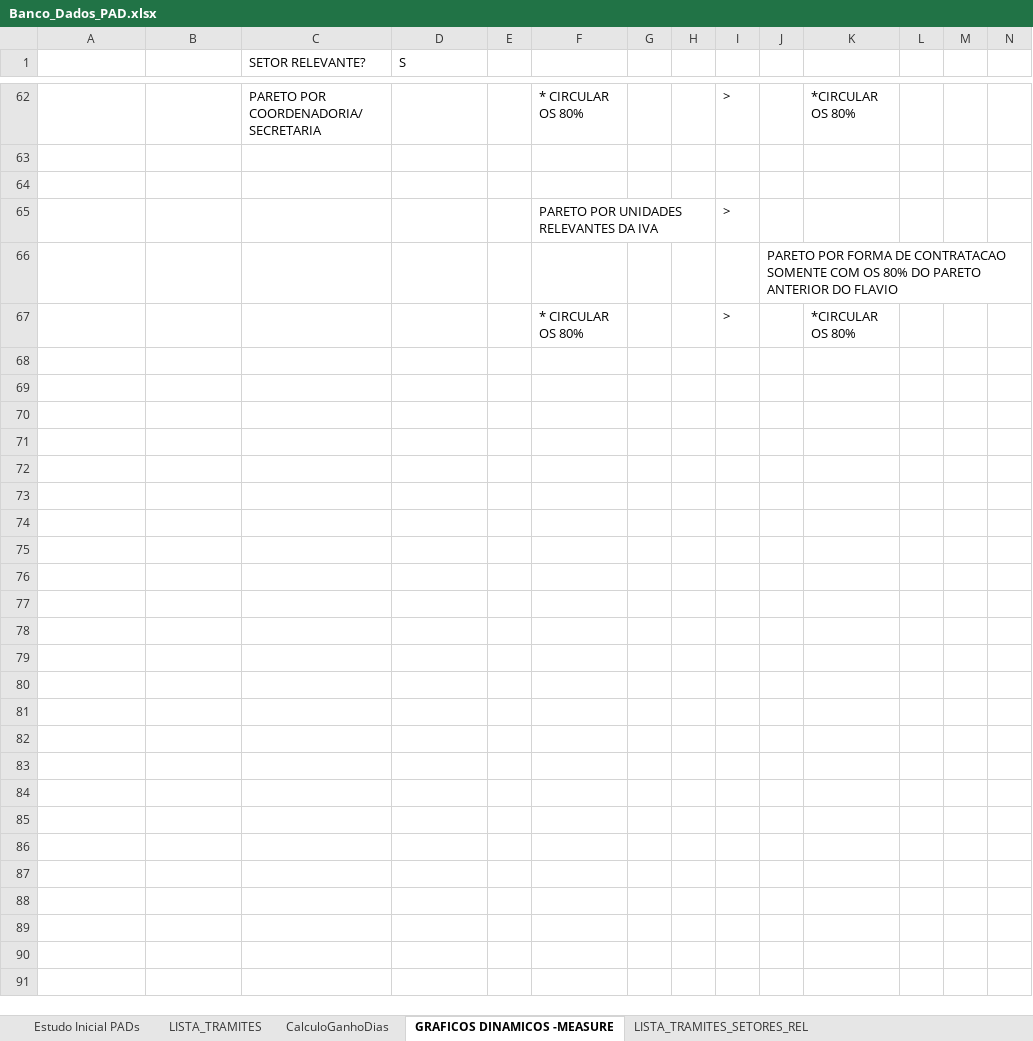
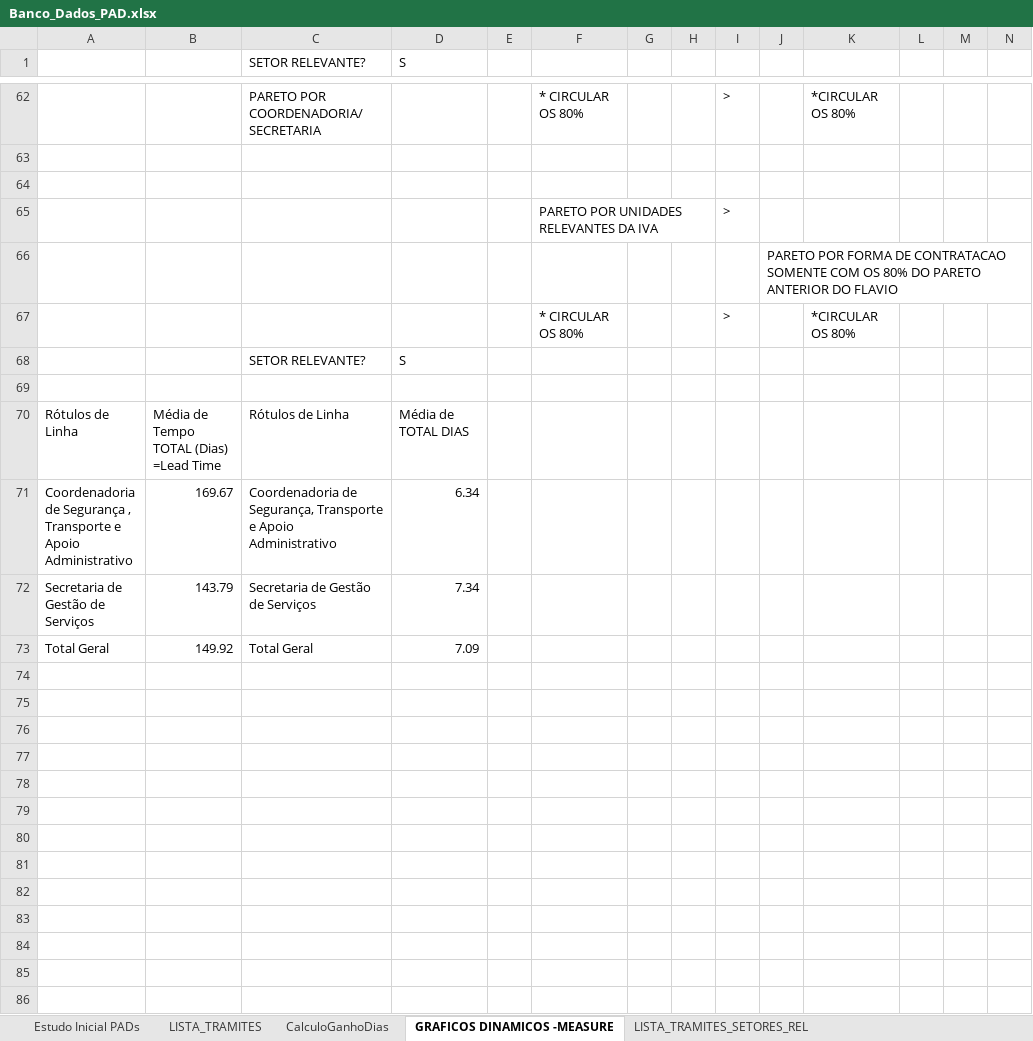
Before and after one commit to ruhansanabria/Puc_Lean2016, an Excel workbook: Banco de Dados de PADS/Banco_Dados_PAD.xlsx, sheet GRAFICOS DINAMICOS -MEASURE, drawn as a sheet; only a part is shown, gaps mark what is left out; values as stored, in another font and other column widths than the file's, no borders; charts and pictures not drawn; rows hold the shown columns only; the diff covers the shown part only; the diff names each change by its address in the sheet, - before the commit and + after, or states it on an @@ line.

Commit message:
Analise de Custo atualiza com base nas informacoes da IVa enviadas hoje dia 31/05 Pareto para measure criado dentro do Banco de Dados Reorganizada todas as pastas do Define Adicionado PDF com calculos de custos diretos

```diff
--- a/Banco de Dados de PADS/Banco_Dados_PAD.xlsx (sheet GRAFICOS DINAMICOS -MEASURE)
+++ b/Banco de Dados de PADS/Banco_Dados_PAD.xlsx (sheet GRAFICOS DINAMICOS -MEASURE)
+row 68:  |  | SETOR RELEVANTE? | S
+row 69: (empty)
+row 70: Rótulos de Linha | Média de Tempo TOTAL (Dias) =Lead Time | Rótulos de Linha | Média de TOTAL DIAS
+row 71: Coordenadoria de Segurança , Transporte e Apoio Administrativo | 169.67 | Coordenadoria de Segurança, Transporte e Apoio Administrativo | 6.34
+row 72: Secretaria de Gestão de Serviços | 143.79 | Secretaria de Gestão de Serviços | 7.34
+row 73: Total Geral | 149.92 | Total Geral | 7.09
+row 74: (empty)
+row 75: (empty)
+row 76: (empty)
+row 77: (empty)
+row 78: (empty)
+row 79: (empty)
+row 80: (empty)
+row 81: (empty)
+row 82: (empty)
+row 83: (empty)
+row 84: (empty)
+row 85: (empty)
+row 86: (empty)
```
Also changed, not shown: 44 added rows elsewhere in this sheet, sheet LISTA_TRAMITES, charts or pictures, 27 other files.
